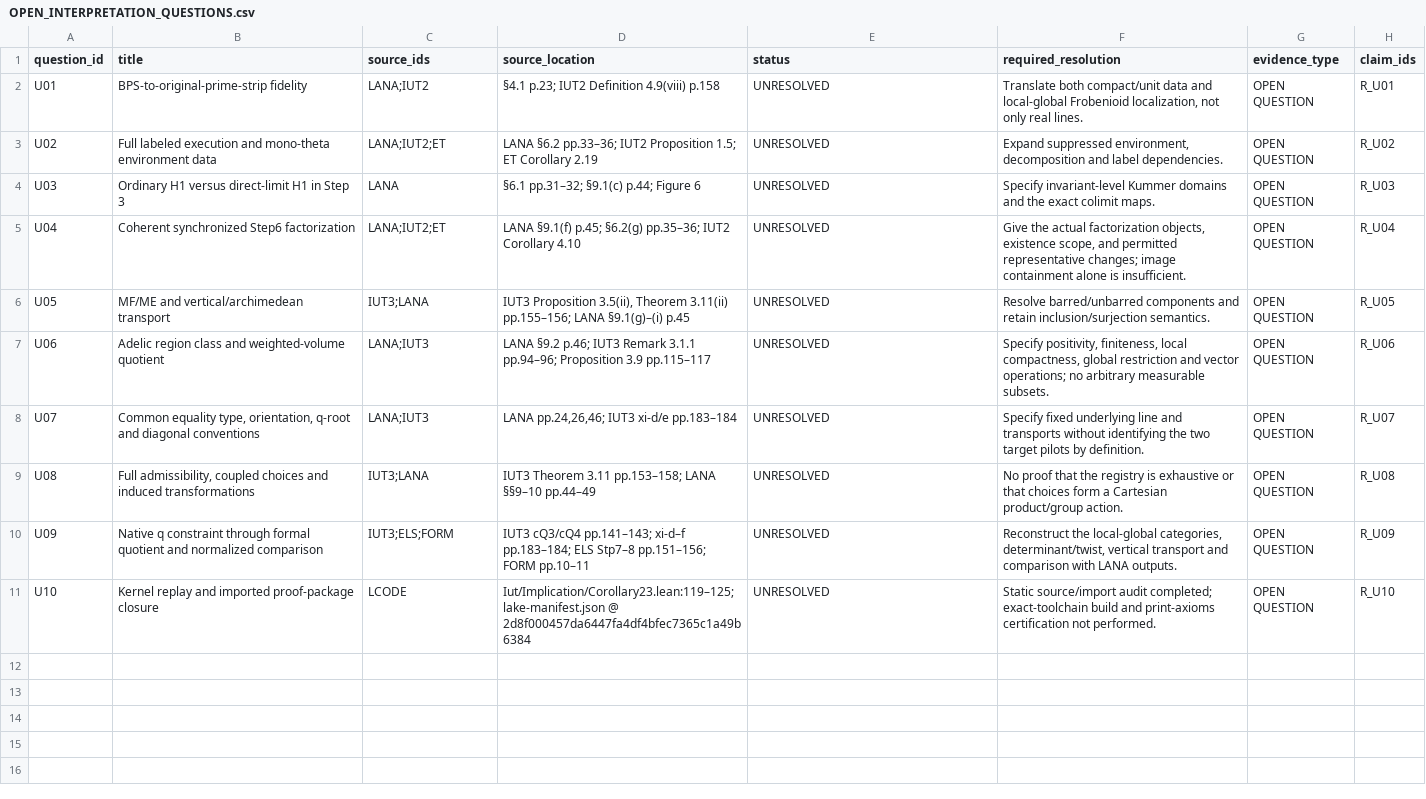
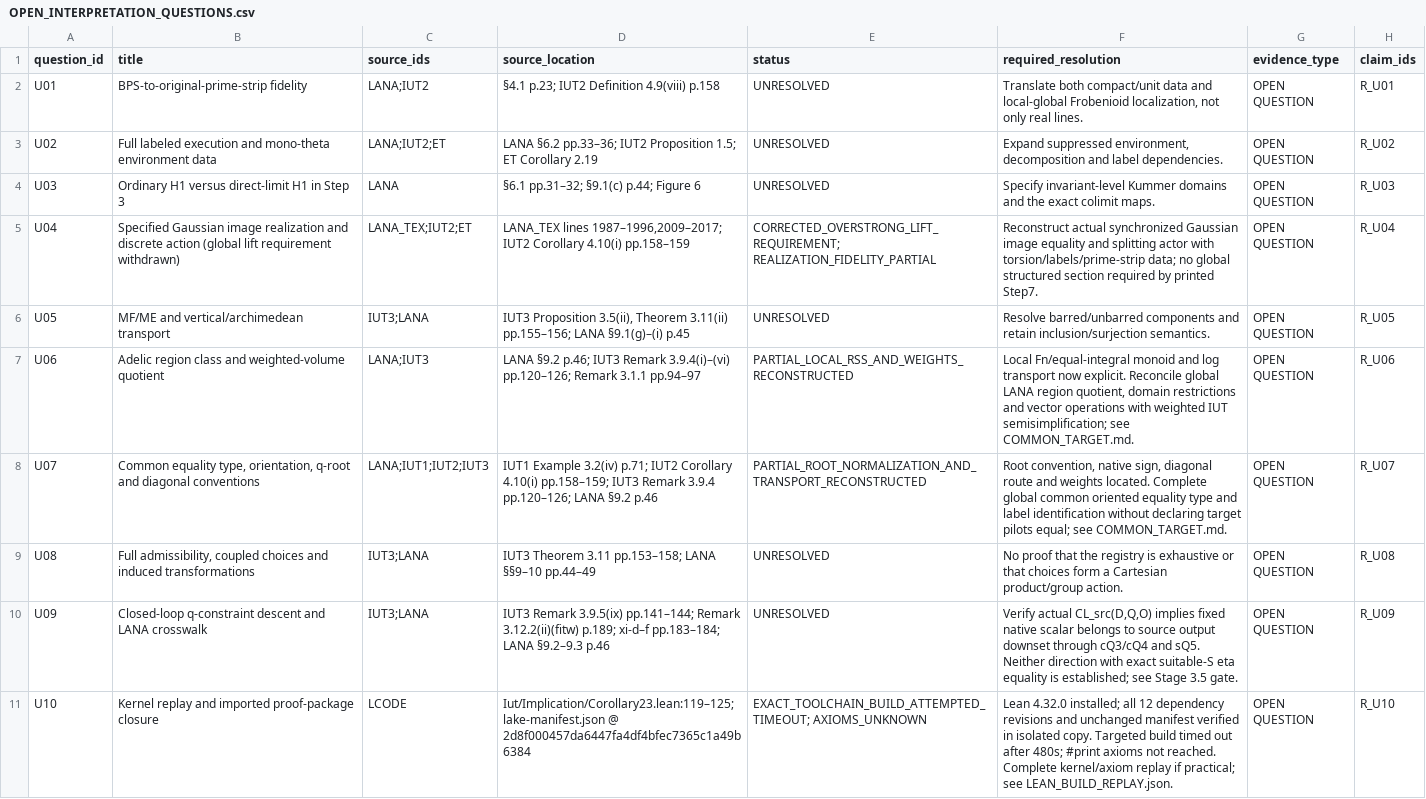
Before and after one commit to MoheetBrain/iut-bridge-audit, a CSV file: research/02_eta_reconstruction/OPEN_INTERPRETATION_QUESTIONS.csv, drawn as a sheet.

```diff
--- a/research/02_eta_reconstruction/OPEN_INTERPRETATION_QUESTIONS.csv
+++ b/research/02_eta_reconstruction/OPEN_INTERPRETATION_QUESTIONS.csv
@@ -4,8 +4,8 @@ U02,Full labeled execution and mono-theta environment data,LANA;IUT2;ET,LANA §6
 U03,Ordinary H1 versus direct-limit H1 in Step 3,LANA,§6.1 pp.31–32; §9.1(c) p.44; Figure 6,UNRESOLVED,Specify invariant-level Kummer domains and the exact colimit maps.,OPEN QUESTION,R_U03
-U04,Coherent synchronized Step6 factorization,LANA;IUT2;ET,LANA §9.1(f) p.45; §6.2(g) pp.35–36; IUT2 Corollary 4.10,UNRESOLVED,"Give the actual factorization objects, existence scope, and permitted representative changes; image containment alone is insufficient.",OPEN QUESTION,R_U04
+U04,Specified Gaussian image realization and discrete action (global lift requirement withdrawn),LANA_TEX;IUT2;ET,"LANA_TEX lines 1987–1996,2009–2017; IUT2 Corollary 4.10(i) pp.158–159",CORRECTED_OVERSTRONG_LIFT_REQUIREMENT; REALIZATION_FIDELITY_PARTIAL,Reconstruct actual synchronized Gaussian image equality and splitting actor with torsion/labels/prime-strip data; no global structured section required by printed Step7.,OPEN QUESTION,R_U04
 U05,MF/ME and vertical/archimedean transport,IUT3;LANA,"IUT3 Proposition 3.5(ii), Theorem 3.11(ii) pp.155–156; LANA §9.1(g)–(i) p.45",UNRESOLVED,Resolve barred/unbarred components and retain inclusion/surjection semantics.,OPEN QUESTION,R_U05
-U06,Adelic region class and weighted-volume quotient,LANA;IUT3,LANA §9.2 p.46; IUT3 Remark 3.1.1 pp.94–96; Proposition 3.9 pp.115–117,UNRESOLVED,"Specify positivity, finiteness, local compactness, global restriction and vector operations; no arbitrary measurable subsets.",OPEN QUESTION,R_U06
-U07,"Common equality type, orientation, q-root and diagonal conventions",LANA;IUT3,"LANA pp.24,26,46; IUT3 xi-d/e pp.183–184",UNRESOLVED,Specify fixed underlying line and transports without identifying the two target pilots by definition.,OPEN QUESTION,R_U07
+U06,Adelic region class and weighted-volume quotient,LANA;IUT3,LANA §9.2 p.46; IUT3 Remark 3.9.4(i)–(vi) pp.120–126; Remark 3.1.1 pp.94–97,PARTIAL_LOCAL_RSS_AND_WEIGHTS_RECONSTRUCTED,"Local Fn/equal-integral monoid and log transport now explicit. Reconcile global LANA region quotient, domain restrictions and vector operations with weighted IUT semisimplification; see COMMON_TARGET.md.",OPEN QUESTION,R_U06
+U07,"Common equality type, orientation, q-root and diagonal conventions",LANA;IUT1;IUT2;IUT3,IUT1 Example 3.2(iv) p.71; IUT2 Corollary 4.10(i) pp.158–159; IUT3 Remark 3.9.4 pp.120–126; LANA §9.2 p.46,PARTIAL_ROOT_NORMALIZATION_AND_TRANSPORT_RECONSTRUCTED,"Root convention, native sign, diagonal route and weights located. Complete global common oriented equality type and label identification without declaring target pilots equal; see COMMON_TARGET.md.",OPEN QUESTION,R_U07
 U08,"Full admissibility, coupled choices and induced transformations",IUT3;LANA,IUT3 Theorem 3.11 pp.153–158; LANA §§9–10 pp.44–49,UNRESOLVED,No proof that the registry is exhaustive or that choices form a Cartesian product/group action.,OPEN QUESTION,R_U08
-U09,Native q constraint through formal quotient and normalized comparison,IUT3;ELS;FORM,IUT3 cQ3/cQ4 pp.141–143; xi-d–f pp.183–184; ELS Stp7–8 pp.151–156; FORM pp.10–11,UNRESOLVED,"Reconstruct the local-global categories, determinant/twist, vertical transport and comparison with LANA outputs.",OPEN QUESTION,R_U09
-U10,Kernel replay and imported proof-package closure,LCODE,Iut/Implication/Corollary23.lean:119–125; lake-manifest.json @ 2d8f000457da6447fa4df4bfec7365c1a49b6384,UNRESOLVED,Static source/import audit completed; exact-toolchain build and print-axioms certification not performed.,OPEN QUESTION,R_U10
+U09,Closed-loop q-constraint descent and LANA crosswalk,IUT3;LANA,IUT3 Remark 3.9.5(ix) pp.141–144; Remark 3.12.2(ii)(fitw) p.189; xi-d–f pp.183–184; LANA §9.2–9.3 p.46,UNRESOLVED,"Verify actual CL_src(D,Q,O) implies fixed native scalar belongs to source output downset through cQ3/cQ4 and sQ5. Neither direction with exact suitable-S eta equality is established; see Stage 3.5 gate.",OPEN QUESTION,R_U09
+U10,Kernel replay and imported proof-package closure,LCODE,Iut/Implication/Corollary23.lean:119–125; lake-manifest.json @ 2d8f000457da6447fa4df4bfec7365c1a49b6384,EXACT_TOOLCHAIN_BUILD_ATTEMPTED_TIMEOUT; AXIOMS_UNKNOWN,Lean 4.32.0 installed; all 12 dependency revisions and unchanged manifest verified in isolated copy. Targeted build timed out after 480s; #print axioms not reached. Complete kernel/axiom replay if practical; see LEAN_BUILD_REPLAY.json.,OPEN QUESTION,R_U10
```
Also changed, not shown: research/01_source_lock/CLAIM_REGISTRY.csv, research/02_eta_reconstruction/ETA_ALGORITHM.csv, 52 other files.
